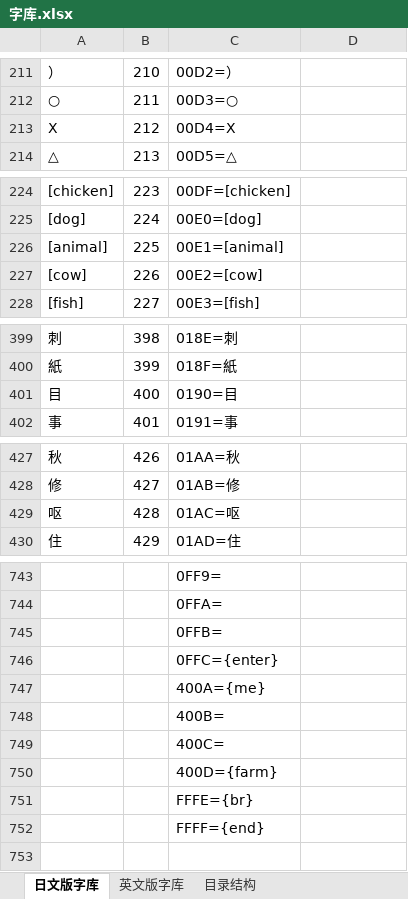
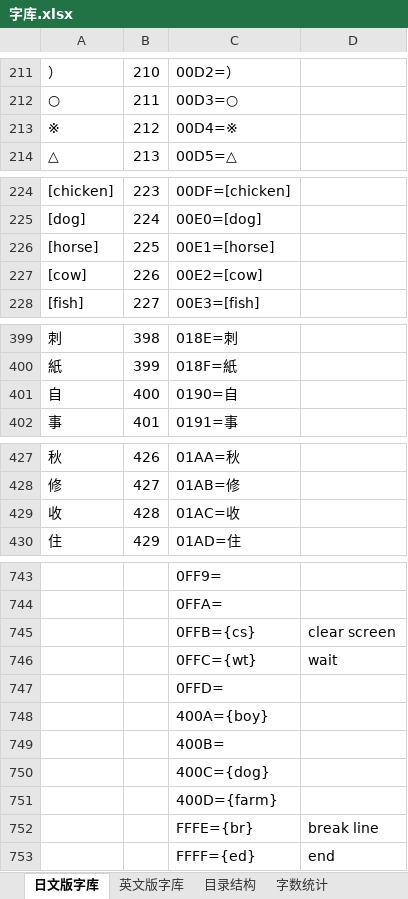
Before and after one commit to jywjyw/harvestmoon-hack, an Excel workbook: doc/字库.xlsx, sheet 日文版字库, drawn as a sheet; only a part is shown, gaps mark what is left out; values as stored, in another font and other column widths than the file's, no borders; charts and pictures not drawn; removed rows and columns are numbered as before the commit, all else as after; the diff covers the shown part only; the diff names each change by its address in the sheet, - before the commit and + after, or states it on an @@ line.

```diff
--- a/doc/字库.xlsx (sheet 日文版字库)
+++ b/doc/字库.xlsx (sheet 日文版字库)
+sheet tab: 字数统计
@@ column A renumbered between rows 213 and 566 @@
-C213: 00D4=X
+C213: 00D4=※
-C226: 00E1=[animal]
+C226: 00E1=[horse]
-C401: 0190=目
+C401: 0190=自
-C429: 01AC=呕
+C429: 01AC=收
-row 745:  |  | 0FFB=
+row 745:  |  | 0FFB={cs} | clear screen
+row 746:  |  | 0FFC={wt} | wait
-C747: 0FFC={enter}
+C747: 0FFD=
-C748: 400A={me}
+C748: 400A={boy}
-C750: 400C=
+C750: 400C={dog}
-D752: (empty)
+D752: break line
-row 752:  |  | FFFF={end}
+row 753:  |  | FFFF={ed} | end
```
Also changed, not shown: 1 edited cell elsewhere in this sheet, sheet 英文版字库, formulas that keep their value, charts or pictures, 43 other files.
